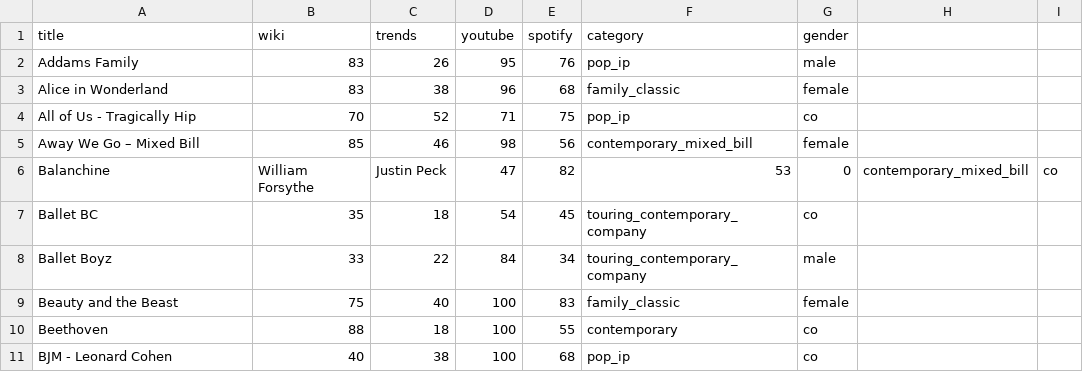
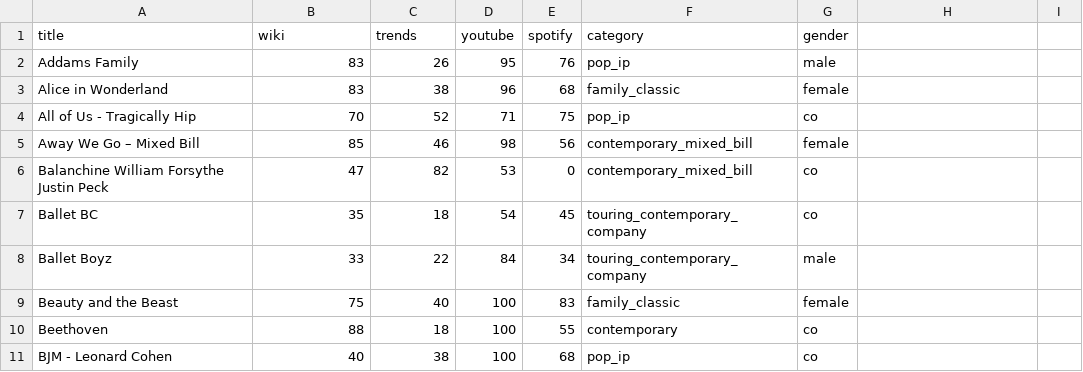
Before and after one commit to chrisrobingeorge-ai/alberta_ballet_title_scoring_app.py, a CSV file: data/baselines.csv, drawn as a sheet; only a part is shown; removed rows and columns are numbered as before the commit, all else as after; the diff names each change by its address in the sheet, - before the commit and + after, or states it on an @@ line.

Commit message:
Update baselines.csv

```diff
--- a/data/baselines.csv
+++ b/data/baselines.csv
-row 6: Balanchine | William Forsythe | Justin Peck | 47 | 82 | 53 | 0 | contemporary_mixed_bill | co
+row 6: Balanchine William Forsythe Justin Peck | 47 | 82 | 53 | 0 | contemporary_mixed_bill | co
```
